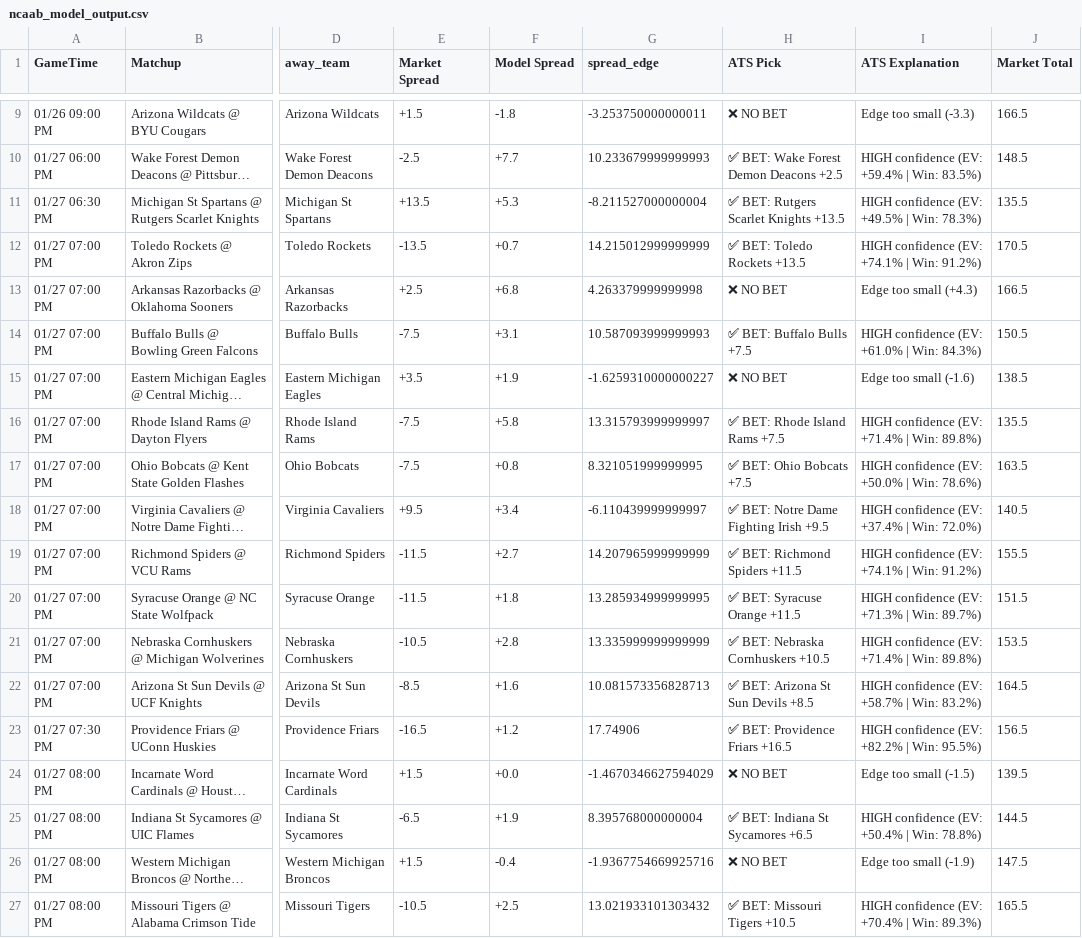
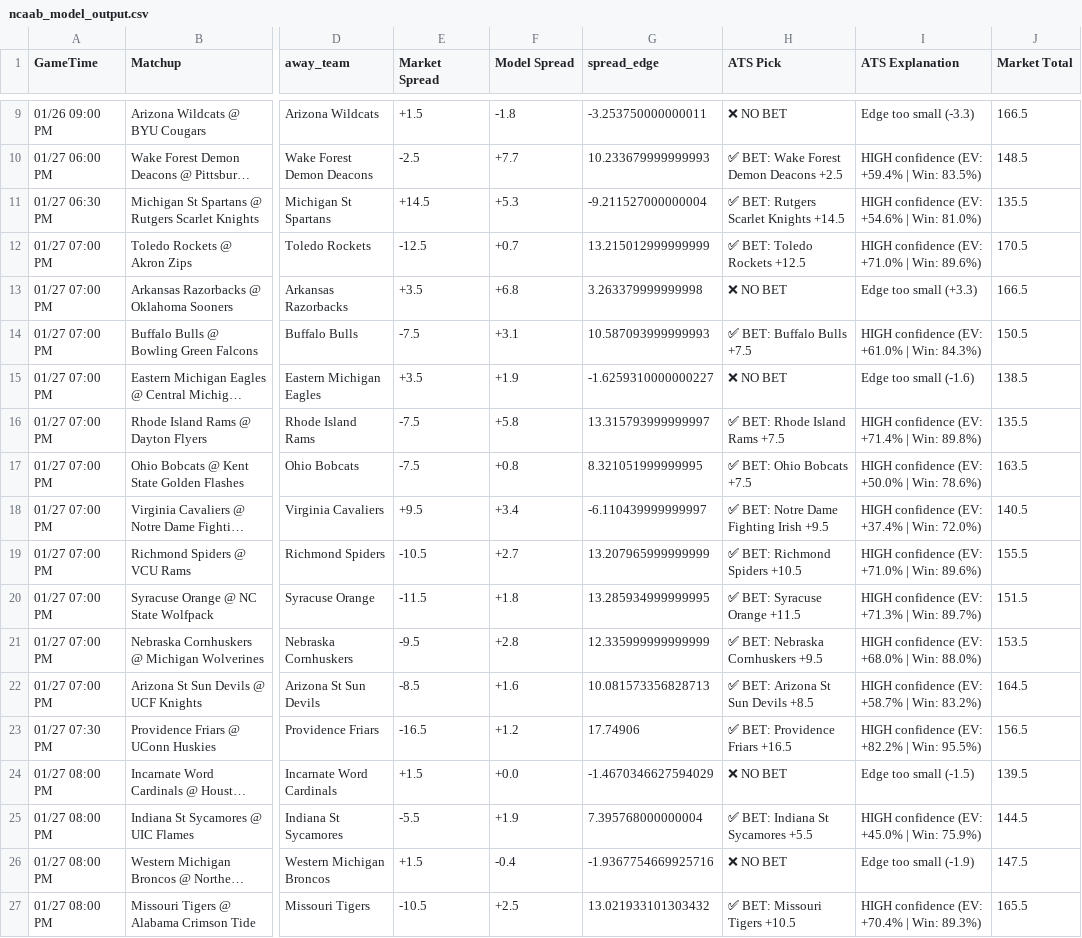
Before and after one commit to BangLetsGetIt/NBA-NCAA-Betting-Models, a CSV file: ncaa/ncaab_model_output.csv, drawn as a sheet; only a part is shown, gaps mark what is left out; long unchanged cells end in …; the diff names each change by its address in the sheet, - before the commit and + after, or states it on an @@ line.

```diff
--- a/ncaa/ncaab_model_output.csv
+++ b/ncaa/ncaab_model_output.csv
-E11 (Market Spread): +13.5
+E11 (Market Spread): +14.5
-G11 (spread_edge): -8.211527000000004
+G11 (spread_edge): -9.211527000000004
-H11 (ATS Pick): ✅ BET: Rutgers Scarlet Knights +13.5
+H11 (ATS Pick): ✅ BET: Rutgers Scarlet Knights +14.5
-I11 (ATS Explanation): HIGH confidence (EV: +49.5% | Win: 78.3%)
+I11 (ATS Explanation): HIGH confidence (EV: +54.6% | Win: 81.0%)
-E12 (Market Spread): -13.5
+E12 (Market Spread): -12.5
-G12 (spread_edge): 14.215012999999999
+G12 (spread_edge): 13.215012999999999
-H12 (ATS Pick): ✅ BET: Toledo Rockets +13.5
+H12 (ATS Pick): ✅ BET: Toledo Rockets +12.5
-I12 (ATS Explanation): HIGH confidence (EV: +74.1% | Win: 91.2%)
+I12 (ATS Explanation): HIGH confidence (EV: +71.0% | Win: 89.6%)
-E13 (Market Spread): +2.5
+E13 (Market Spread): +3.5
-G13 (spread_edge): 4.263379999999998
+G13 (spread_edge): 3.263379999999998
-I13 (ATS Explanation): Edge too small (+4.3)
+I13 (ATS Explanation): Edge too small (+3.3)
-E19 (Market Spread): -11.5
+E19 (Market Spread): -10.5
-G19 (spread_edge): 14.207965999999999
+G19 (spread_edge): 13.207965999999999
-H19 (ATS Pick): ✅ BET: Richmond Spiders +11.5
+H19 (ATS Pick): ✅ BET: Richmond Spiders +10.5
-I19 (ATS Explanation): HIGH confidence (EV: +74.1% | Win: 91.2%)
+I19 (ATS Explanation): HIGH confidence (EV: +71.0% | Win: 89.6%)
-E21 (Market Spread): -10.5
+E21 (Market Spread): -9.5
-G21 (spread_edge): 13.335999999999999
+G21 (spread_edge): 12.335999999999999
-H21 (ATS Pick): ✅ BET: Nebraska Cornhuskers +10.5
+H21 (ATS Pick): ✅ BET: Nebraska Cornhuskers +9.5
-I21 (ATS Explanation): HIGH confidence (EV: +71.4% | Win: 89.8%)
+I21 (ATS Explanation): HIGH confidence (EV: +68.0% | Win: 88.0%)
-E25 (Market Spread): -6.5
+E25 (Market Spread): -5.5
-G25 (spread_edge): 8.395768000000004
+G25 (spread_edge): 7.395768000000004
-H25 (ATS Pick): ✅ BET: Indiana St Sycamores +6.5
+H25 (ATS Pick): ✅ BET: Indiana St Sycamores +5.5
-I25 (ATS Explanation): HIGH confidence (EV: +50.4% | Win: 78.8%)
+I25 (ATS Explanation): HIGH confidence (EV: +45.0% | Win: 75.9%)
```
Also changed, not shown: nba/nba_model_output.csv, 19 other files.
